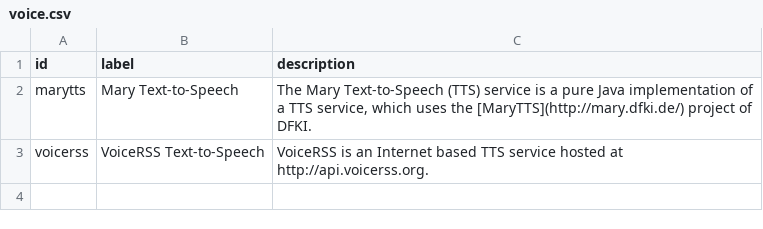
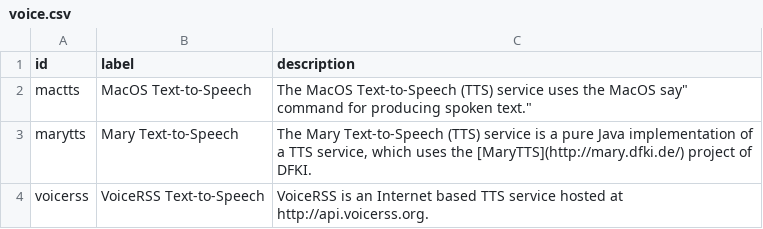
Before and after one commit to openhab/openhab-docs, a CSV file: _data/voice.csv, drawn as a sheet; the diff names each change by its address in the sheet, - before the commit and + after, or states it on an @@ line.

```diff
--- a/_data/voice.csv
+++ b/_data/voice.csv
+row 2: mactts | MacOS Text-to-Speech | The MacOS Text-to-Speech (TTS) service uses the MacOS say" command for producing spoken text."
```
Also changed, not shown: 3 other files.
